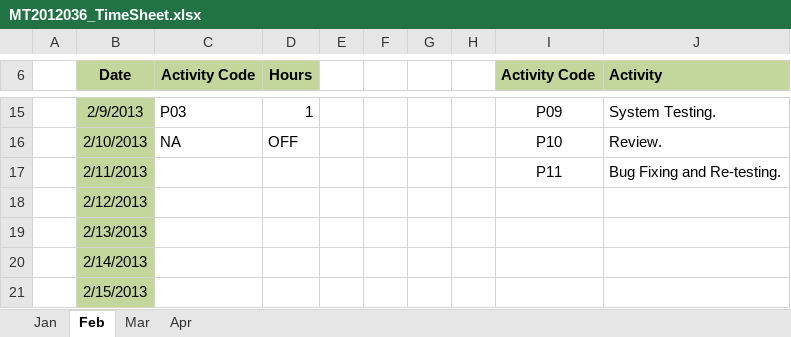
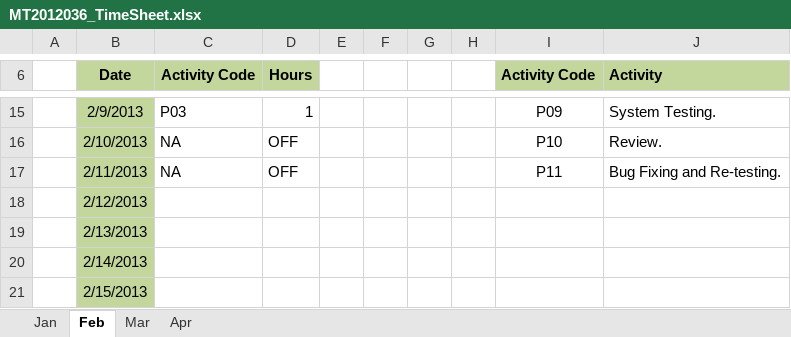
Before and after one commit to Vikrantsingh/se-reactive-data-system, an Excel workbook: MT2012036_TimeSheet.xlsx, sheet Feb, drawn as a sheet; only a part is shown, gaps mark what is left out; values as stored, in another font and other column widths than the file's, no borders; the diff names each change by its address in the sheet, - before the commit and + after, or states it on an @@ line.

```diff
--- a/MT2012036_TimeSheet.xlsx (sheet Feb)
+++ b/MT2012036_TimeSheet.xlsx (sheet Feb)
-C17 (Activity Code): (empty)
+C17 (Activity Code): NA
-D17 (Hours): (empty)
+D17 (Hours): OFF
```
